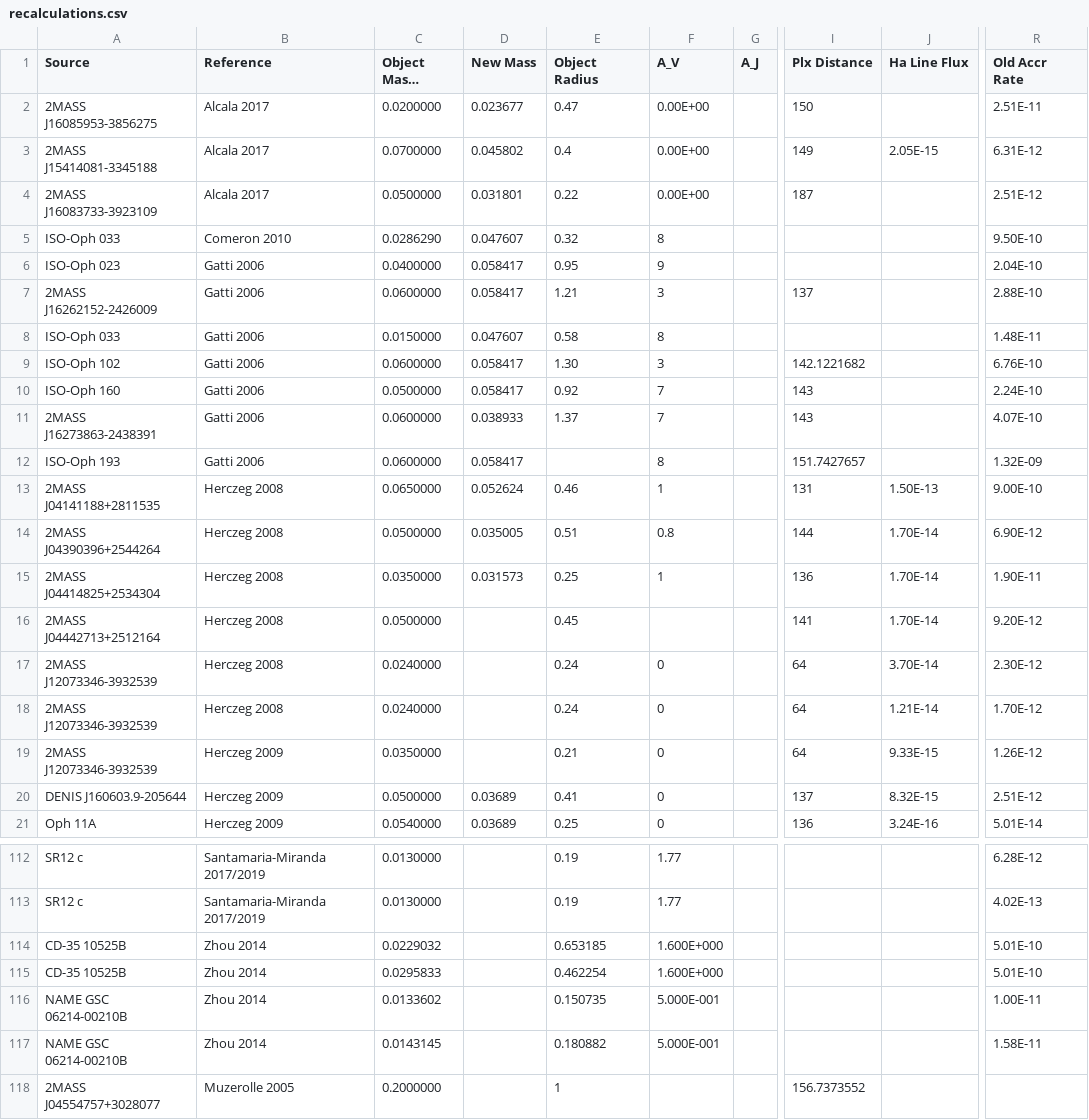
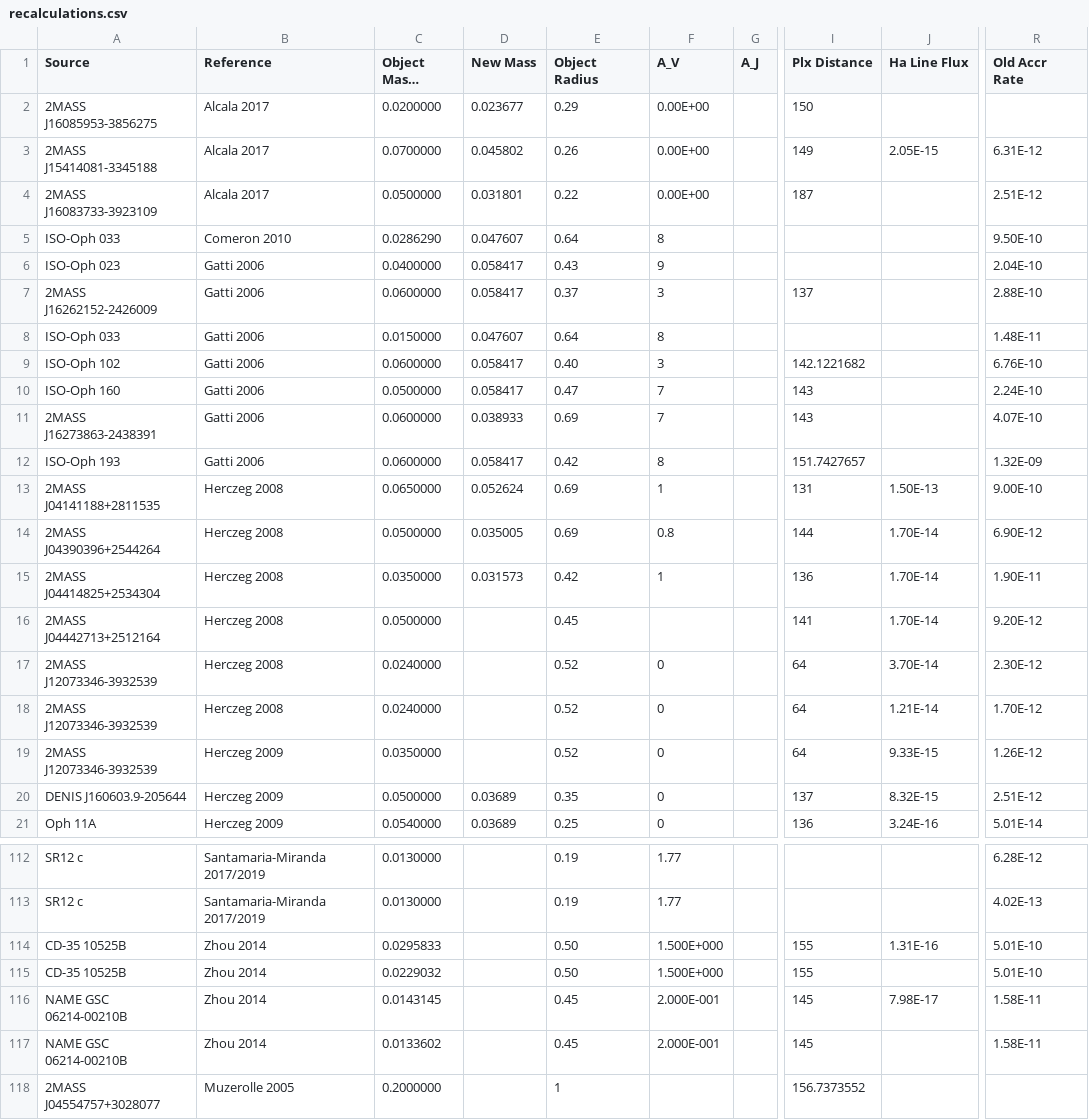
Before and after one commit to kfollette/Follette-group, a CSV file: AccDB/AccRates/recalculations.csv, drawn as a sheet; only a part is shown, gaps mark what is left out; long unchanged cells end in …; the diff covers the shown part only; the diff names each change by its address in the sheet, - before the commit and + after, or states it on an @@ line.

```diff
--- a/AccDB/AccRates/recalculations.csv
+++ b/AccDB/AccRates/recalculations.csv
-E2 (Object Radius): 0.47
+E2 (Object Radius): 0.29
-R2 (Old Accr Rate): 2.51E-11
+R2 (Old Accr Rate): (empty)
-E3 (Object Radius): 0.4
+E3 (Object Radius): 0.26
-E5 (Object Radius): 0.32
+E5 (Object Radius): 0.64
-E6 (Object Radius): 0.95
+E6 (Object Radius): 0.43
-E7 (Object Radius): 1.21
+E7 (Object Radius): 0.37
-E8 (Object Radius): 0.58
+E8 (Object Radius): 0.64
-E9 (Object Radius): 1.30
+E9 (Object Radius): 0.40
-E10 (Object Radius): 0.92
+E10 (Object Radius): 0.47
-E11 (Object Radius): 1.37
+E11 (Object Radius): 0.69
-E12 (Object Radius): (empty)
+E12 (Object Radius): 0.42
-E13 (Object Radius): 0.46
+E13 (Object Radius): 0.69
-E14 (Object Radius): 0.51
+E14 (Object Radius): 0.69
-E15 (Object Radius): 0.25
+E15 (Object Radius): 0.42
-E17:E18 (Object Radius): 0.24
+E17:E18 (Object Radius): 0.52
-E19 (Object Radius): 0.21
+E19 (Object Radius): 0.52
-E20 (Object Radius): 0.41
+E20 (Object Radius): 0.35
-C114 (Object Mass, Original): 0.0229032
+C114 (Object Mass, Original): 0.0295833
-E114 (Object Radius): 0.653185
+E114 (Object Radius): 0.50
-F114:F115 (A_V): 1.600E+000
+F114:F115 (A_V): 1.500E+000
-I114:I115 (Plx Distance): (empty)
+I114:I115 (Plx Distance): 155
-J114 (Ha Line Flux): (empty)
+J114 (Ha Line Flux): 1.31E-16
-C115 (Object Mass, Original): 0.0295833
+C115 (Object Mass, Original): 0.0229032
-E115 (Object Radius): 0.462254
+E115 (Object Radius): 0.50
-C116 (Object Mass, Original): 0.0133602
+C116 (Object Mass, Original): 0.0143145
-E116 (Object Radius): 0.150735
+E116 (Object Radius): 0.45
-F116:F117 (A_V): 5.000E-001
+F116:F117 (A_V): 2.000E-001
-I116:I117 (Plx Distance): (empty)
+I116:I117 (Plx Distance): 145
-J116 (Ha Line Flux): (empty)
+J116 (Ha Line Flux): 7.98E-17
-R116 (Old Accr Rate): 1.00E-11
+R116 (Old Accr Rate): 1.58E-11
-C117 (Object Mass, Original): 0.0143145
+C117 (Object Mass, Original): 0.0133602
-E117 (Object Radius): 0.180882
+E117 (Object Radius): 0.45
```
Also changed, not shown: 4 added rows and 87 edited cells elsewhere in this file.
